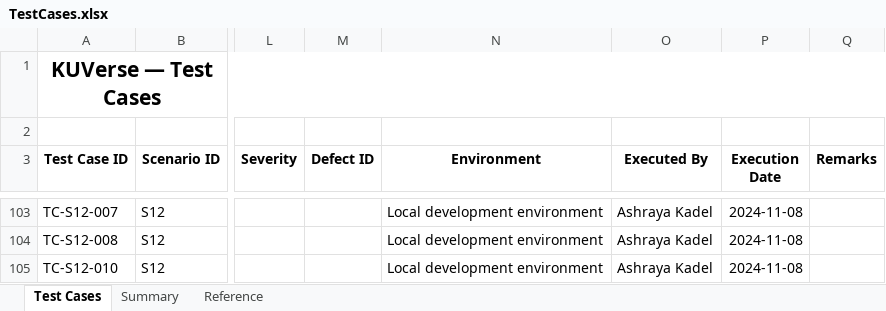
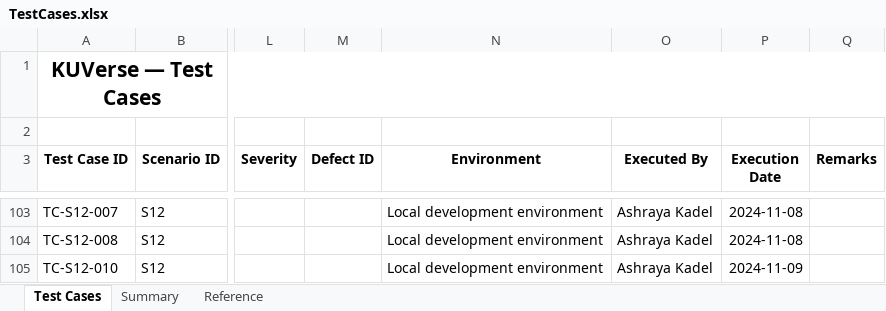
Before and after one commit to hridayanshu236/KU_Verse, an Excel workbook: testing/TestCases.xlsx, sheet Test Cases, drawn as a sheet; only a part is shown, gaps mark what is left out; values as stored, in another font and other column widths than the file's, no borders; the diff names each change by its address in the sheet, - before the commit and + after, or states it on an @@ line.

Commit message:
Scenario 12  Testing complete

```diff
--- a/testing/TestCases.xlsx (sheet Test Cases)
+++ b/testing/TestCases.xlsx (sheet Test Cases)
-P105 (Execution Date): 2024-11-08
+P105 (Execution Date): 2024-11-09
```
